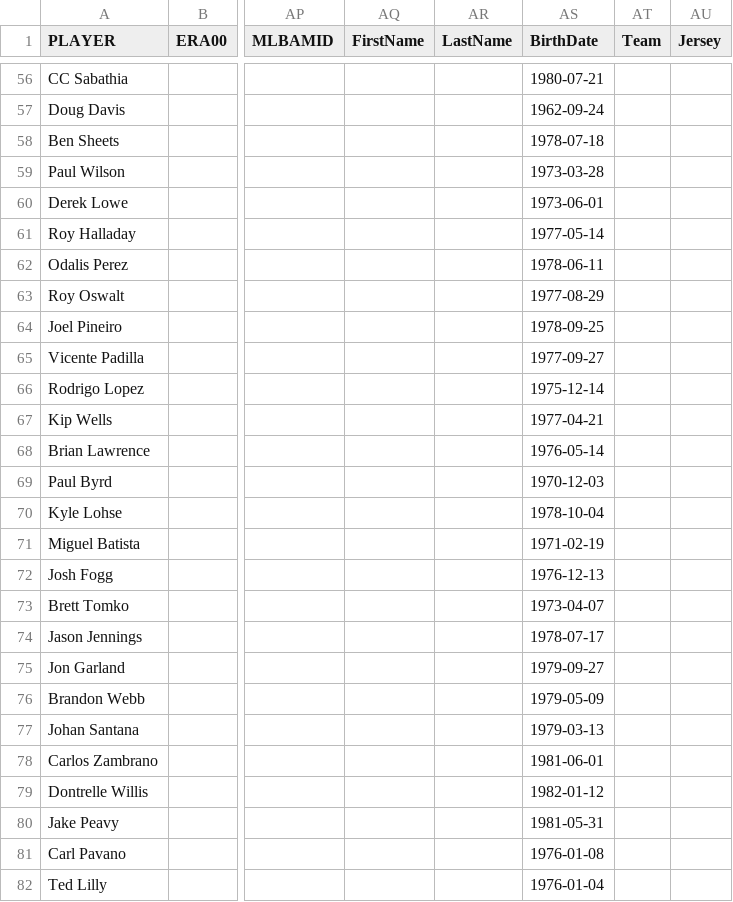
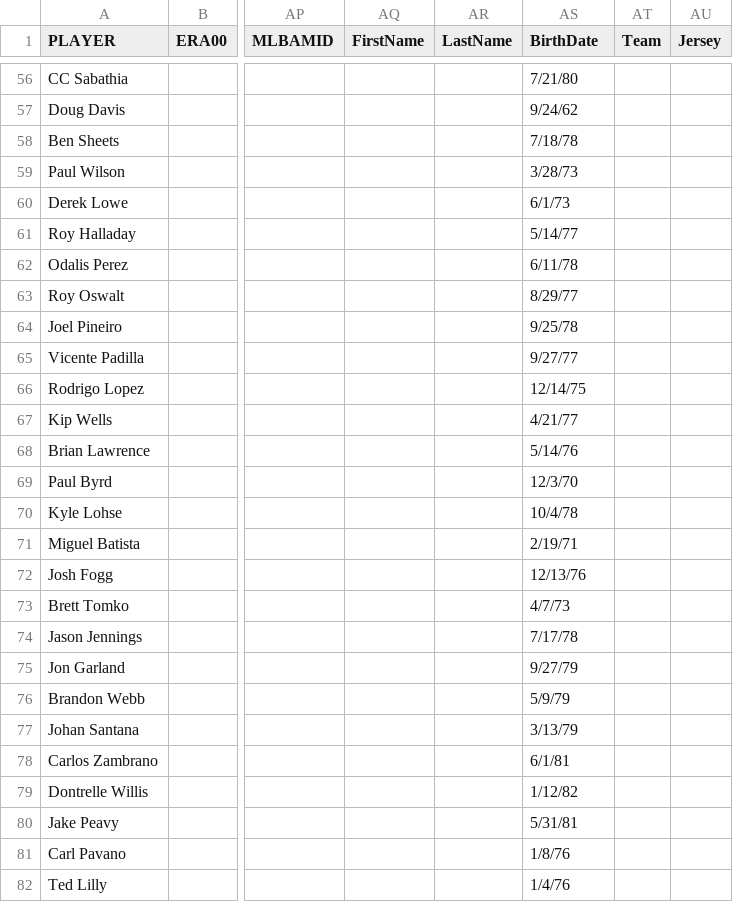
Before and after one commit to nicolezillmer/baseball, a CSV file: static/data/final_data/pitch_no_birthdate_FILLED.csv, drawn as a sheet; only a part is shown, gaps mark what is left out; the diff covers the shown part only; the diff names each change by its address in the sheet, - before the commit and + after, or states it on an @@ line.

```diff
--- a/static/data/final_data/pitch_no_birthdate_FILLED.csv
+++ b/static/data/final_data/pitch_no_birthdate_FILLED.csv
-AS56 (BirthDate): 1980-07-21
+AS56 (BirthDate): 7/21/80
-AS57 (BirthDate): 1962-09-24
+AS57 (BirthDate): 9/24/62
-AS58 (BirthDate): 1978-07-18
+AS58 (BirthDate): 7/18/78
-AS59 (BirthDate): 1973-03-28
+AS59 (BirthDate): 3/28/73
-AS60 (BirthDate): 1973-06-01
+AS60 (BirthDate): 6/1/73
-AS61 (BirthDate): 1977-05-14
+AS61 (BirthDate): 5/14/77
-AS62 (BirthDate): 1978-06-11
+AS62 (BirthDate): 6/11/78
-AS63 (BirthDate): 1977-08-29
+AS63 (BirthDate): 8/29/77
-AS64 (BirthDate): 1978-09-25
+AS64 (BirthDate): 9/25/78
-AS65 (BirthDate): 1977-09-27
+AS65 (BirthDate): 9/27/77
-AS66 (BirthDate): 1975-12-14
+AS66 (BirthDate): 12/14/75
-AS67 (BirthDate): 1977-04-21
+AS67 (BirthDate): 4/21/77
-AS68 (BirthDate): 1976-05-14
+AS68 (BirthDate): 5/14/76
-AS69 (BirthDate): 1970-12-03
+AS69 (BirthDate): 12/3/70
-AS70 (BirthDate): 1978-10-04
+AS70 (BirthDate): 10/4/78
-AS71 (BirthDate): 1971-02-19
+AS71 (BirthDate): 2/19/71
-AS72 (BirthDate): 1976-12-13
+AS72 (BirthDate): 12/13/76
-AS73 (BirthDate): 1973-04-07
+AS73 (BirthDate): 4/7/73
-AS74 (BirthDate): 1978-07-17
+AS74 (BirthDate): 7/17/78
-AS75 (BirthDate): 1979-09-27
+AS75 (BirthDate): 9/27/79
-AS76 (BirthDate): 1979-05-09
+AS76 (BirthDate): 5/9/79
-AS77 (BirthDate): 1979-03-13
+AS77 (BirthDate): 3/13/79
-AS78 (BirthDate): 1981-06-01
+AS78 (BirthDate): 6/1/81
-AS79 (BirthDate): 1982-01-12
+AS79 (BirthDate): 1/12/82
-AS80 (BirthDate): 1981-05-31
+AS80 (BirthDate): 5/31/81
-AS81 (BirthDate): 1976-01-08
+AS81 (BirthDate): 1/8/76
-AS82 (BirthDate): 1976-01-04
+AS82 (BirthDate): 1/4/76
```
Also changed, not shown: 137 edited cells elsewhere in this file.
